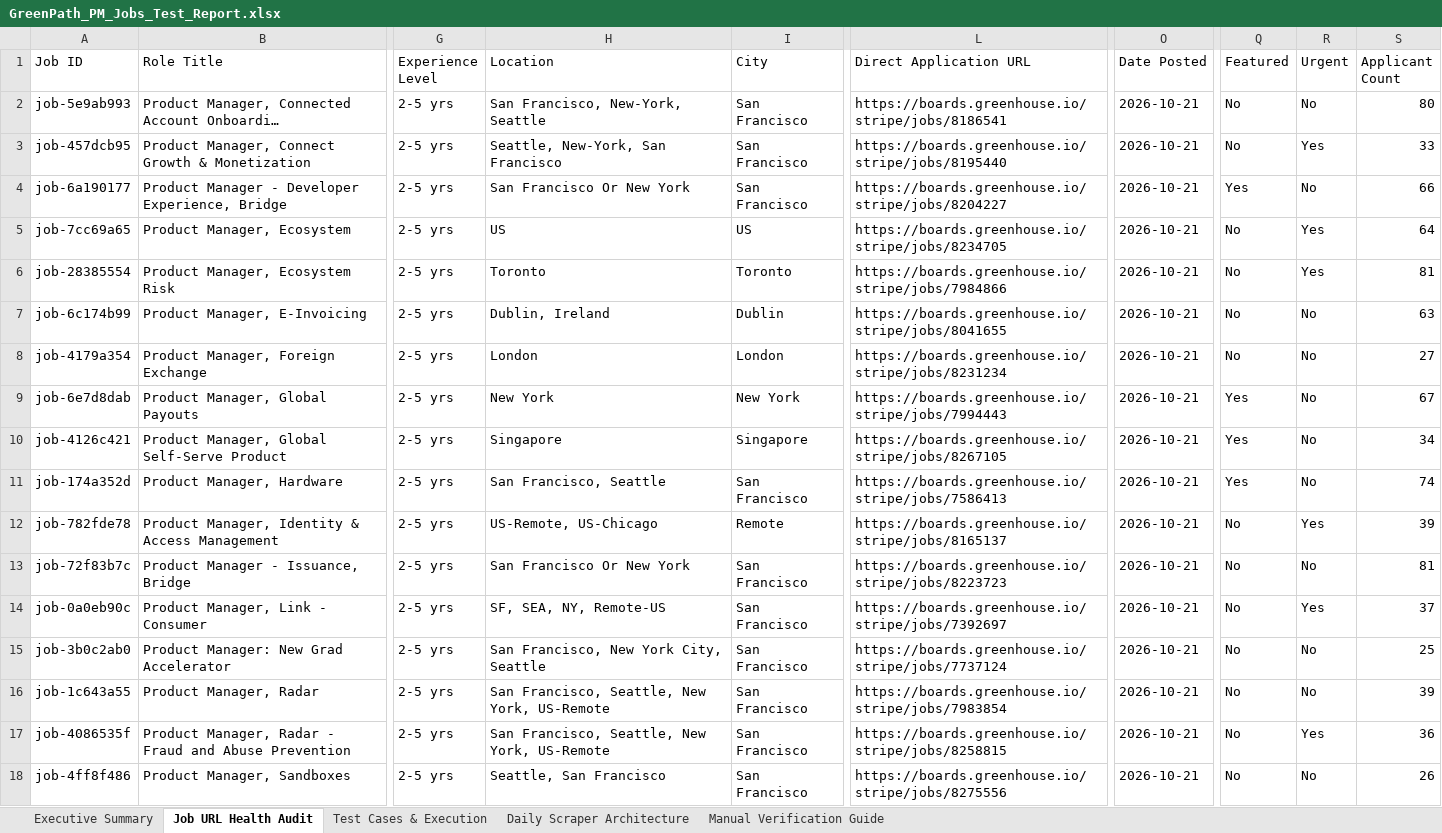
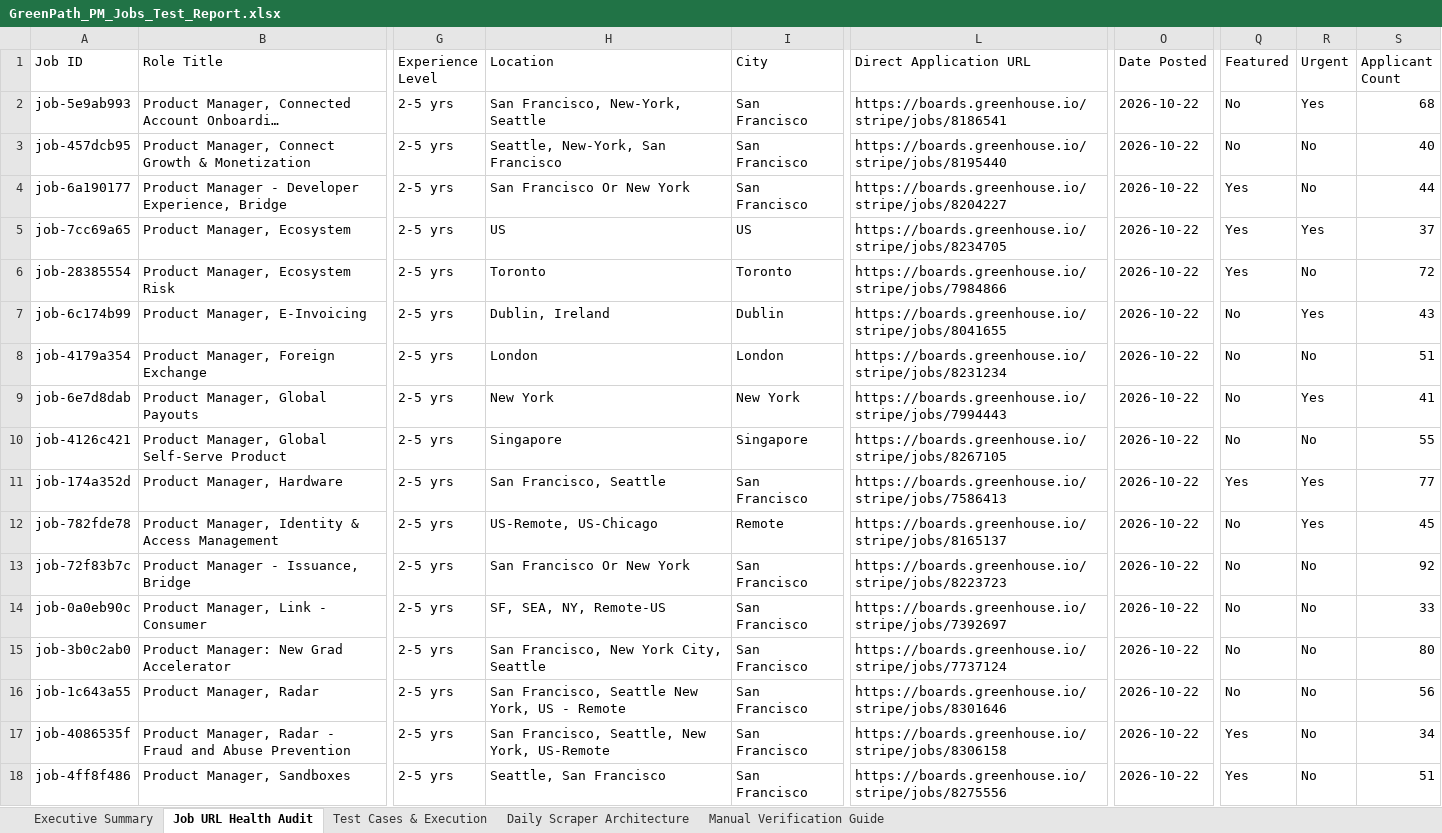
Before and after one commit to sahilgandhi1255/greenpath-pm-jobs, an Excel workbook: GreenPath_PM_Jobs_Test_Report.xlsx, sheet Job URL Health Audit, drawn as a sheet; only a part is shown, gaps mark what is left out; long unchanged cells end in …; values as stored, in another font and other column widths than the file's, no borders; the diff covers the shown part only; the diff names each change by its address in the sheet, - before the commit and + after, or states it on an @@ line.

```diff
--- a/GreenPath_PM_Jobs_Test_Report.xlsx (sheet Job URL Health Audit)
+++ b/GreenPath_PM_Jobs_Test_Report.xlsx (sheet Job URL Health Audit)
-O2:O18 (Date Posted): 2026-10-21
+O2:O18 (Date Posted): 2026-10-22
-R2 (Urgent): No
+R2 (Urgent): Yes
-S2 (Applicant Count): 80
+S2 (Applicant Count): 68
-R3 (Urgent): Yes
+R3 (Urgent): No
-S3 (Applicant Count): 33
+S3 (Applicant Count): 40
-S4 (Applicant Count): 66
+S4 (Applicant Count): 44
-Q5:Q6 (Featured): No
+Q5:Q6 (Featured): Yes
-S5 (Applicant Count): 64
+S5 (Applicant Count): 37
-R6 (Urgent): Yes
+R6 (Urgent): No
-S6 (Applicant Count): 81
+S6 (Applicant Count): 72
-R7 (Urgent): No
+R7 (Urgent): Yes
-S7 (Applicant Count): 63
+S7 (Applicant Count): 43
-S8 (Applicant Count): 27
+S8 (Applicant Count): 51
-Q9:Q10 (Featured): Yes
+Q9:Q10 (Featured): No
-R9 (Urgent): No
+R9 (Urgent): Yes
-S9 (Applicant Count): 67
+S9 (Applicant Count): 41
-S10 (Applicant Count): 34
+S10 (Applicant Count): 55
-R11 (Urgent): No
+R11 (Urgent): Yes
-S11 (Applicant Count): 74
+S11 (Applicant Count): 77
-S12 (Applicant Count): 39
+S12 (Applicant Count): 45
-S13 (Applicant Count): 81
+S13 (Applicant Count): 92
-R14 (Urgent): Yes
+R14 (Urgent): No
-S14 (Applicant Count): 37
+S14 (Applicant Count): 33
-S15 (Applicant Count): 25
+S15 (Applicant Count): 80
-H16 (Location): San Francisco, Seattle, New York, US-Remote
+H16 (Location): San Francisco, Seattle New York, US - Remote
-L16 (Direct Application URL): https://boards.greenhouse.io/stripe/jobs/7983854
+L16 (Direct Application URL): https://boards.greenhouse.io/stripe/jobs/8301646
-S16 (Applicant Count): 39
+S16 (Applicant Count): 56
-L17 (Direct Application URL): https://boards.greenhouse.io/stripe/jobs/8258815
+L17 (Direct Application URL): https://boards.greenhouse.io/stripe/jobs/8306158
-Q17:Q18 (Featured): No
+Q17:Q18 (Featured): Yes
-R17 (Urgent): Yes
+R17 (Urgent): No
-S17 (Applicant Count): 36
+S17 (Applicant Count): 34
-S18 (Applicant Count): 26
+S18 (Applicant Count): 51
```
Also changed, not shown: 5 added rows, 3 removed rows and 604 edited cells elsewhere in this sheet, sheet Test Cases & Execution, sheet Executive Summary, sheet Manual Verification Guide, 2 other files.
